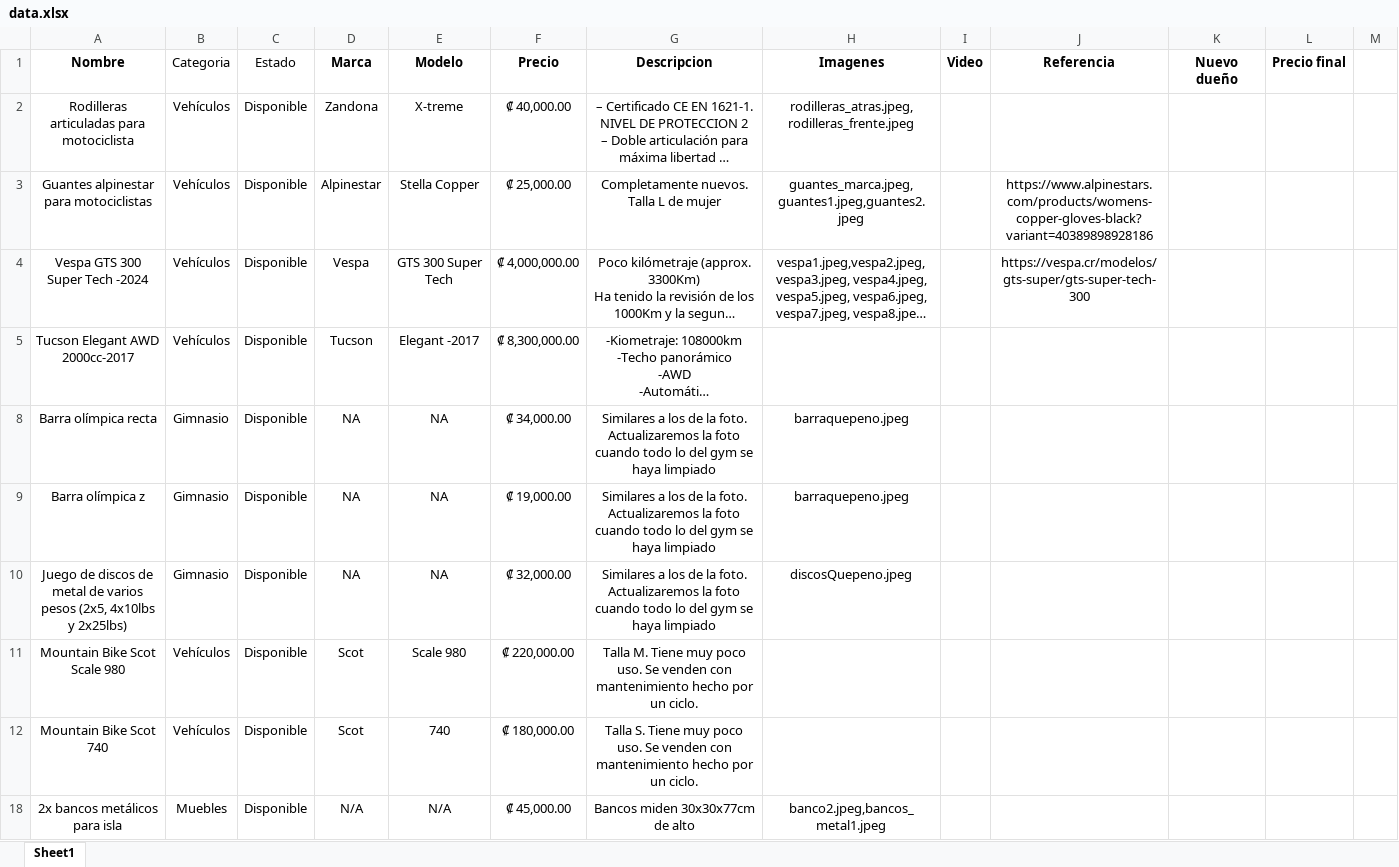
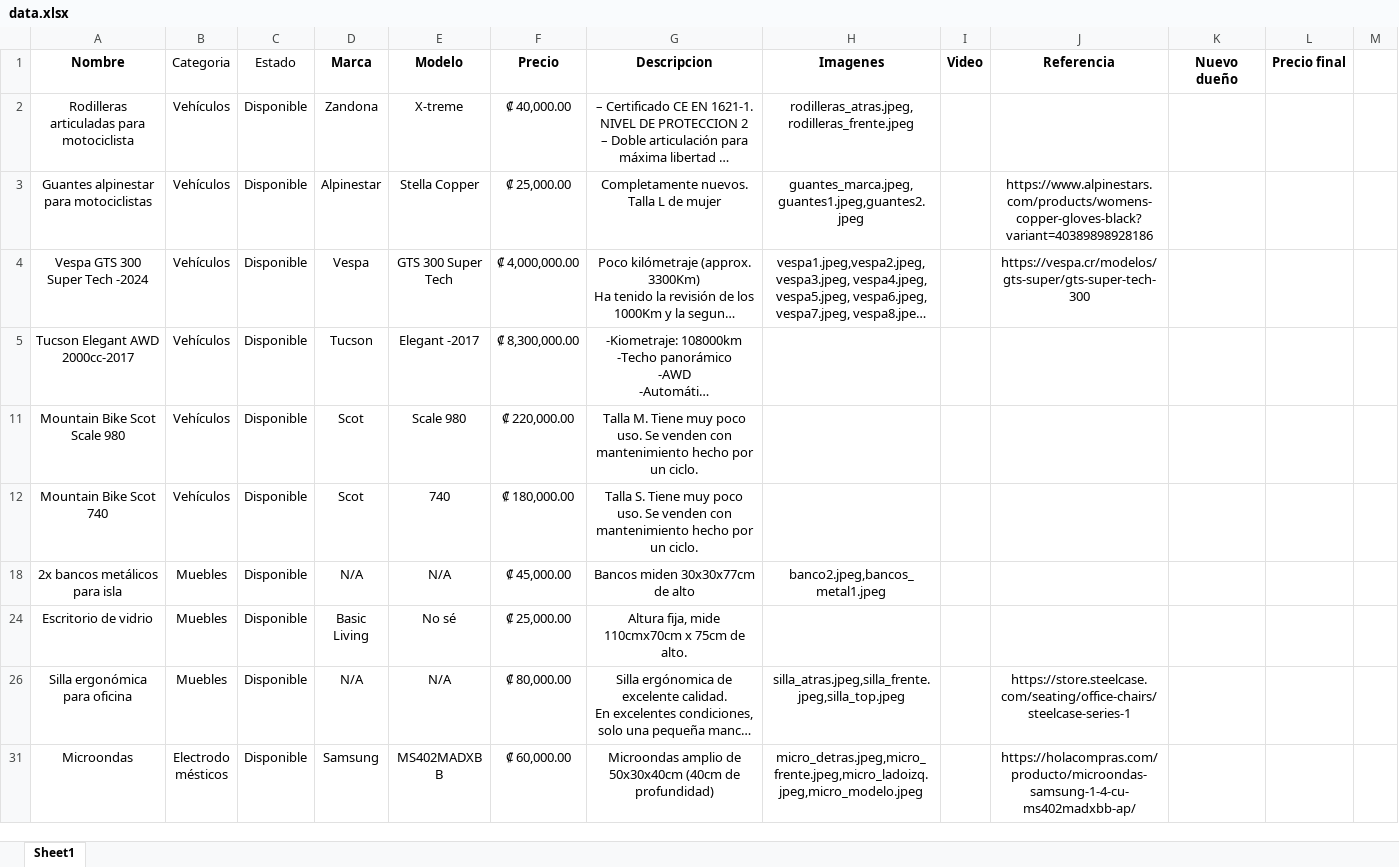
Before and after one commit to mmconejoh10/Venta_cosas_casa, an Excel workbook: data.xlsx, sheet Sheet1, drawn as a sheet; only a part is shown; the shorter side is filled out with more unchanged rows; long unchanged cells end in …; values as stored, in another font and other column widths than the file's, no borders; the diff covers the shown part only; the diff names each change by its address in the sheet, - before the commit and + after, or states it on an @@ line.

```diff
--- a/data.xlsx (sheet Sheet1)
+++ b/data.xlsx (sheet Sheet1)
-row 8: Barra olímpica recta | Gimnasio | Disponible | NA | NA | ₡ 34,000.00 | Similares a los de la foto. Actualizaremos la foto cuando todo lo del gym se haya limpiado | barraquepeno.jpeg
-row 9: Barra olímpica z | Gimnasio | Disponible | NA | NA | ₡ 19,000.00 | Similares a los de la foto. Actualizaremos la foto cuando todo lo del gym se haya limpiado | barraquepeno.jpeg
-row 10: Juego de discos de metal de varios pesos (2x5, 4x10lbs y 2x25lbs) | Gimnasio | Disponible | NA | NA | ₡ 32,000.00 | Similares a los de la foto. Actualizaremos la foto cuando todo lo del gym se haya limpiado | discosQuepeno.jpeg
```
Also changed, not shown: 3 removed rows and 4 hidden or unhidden rows elsewhere in this sheet, hidden cells, 1 other file.
